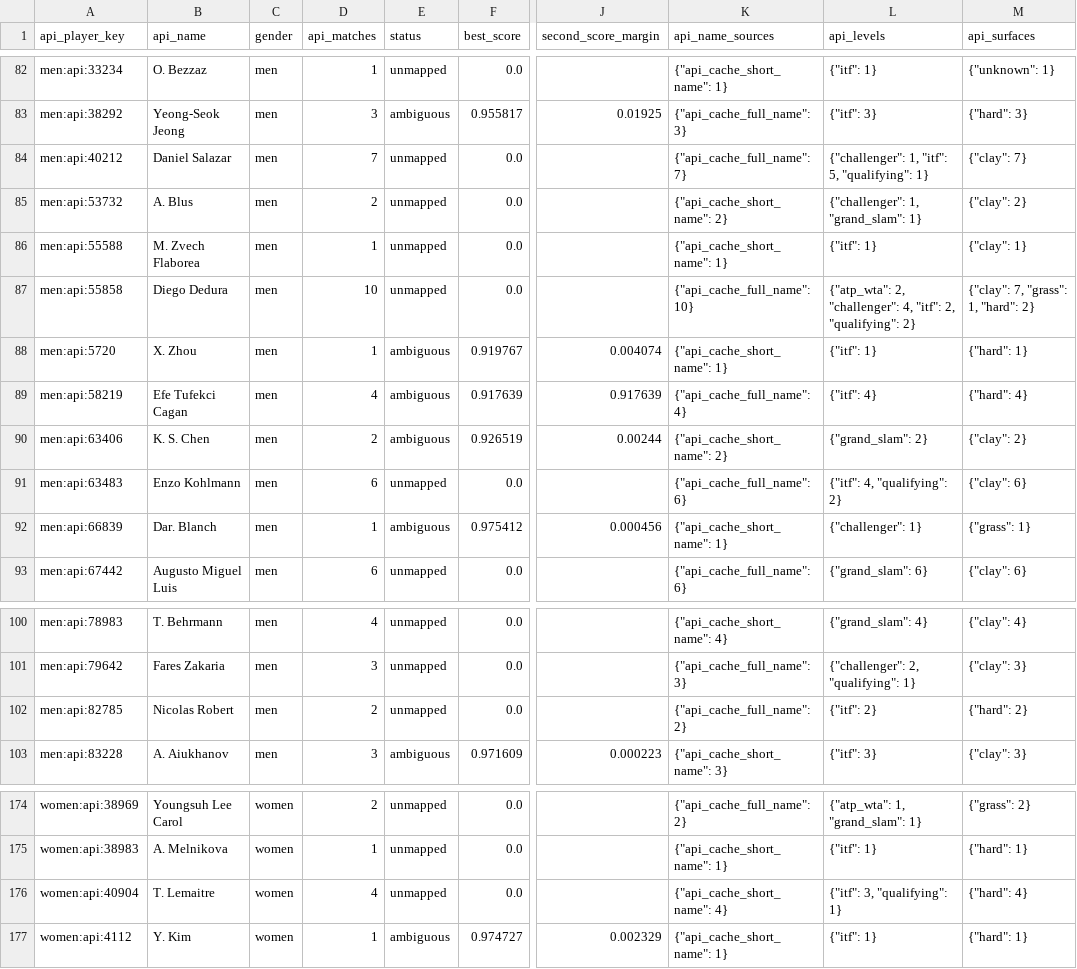
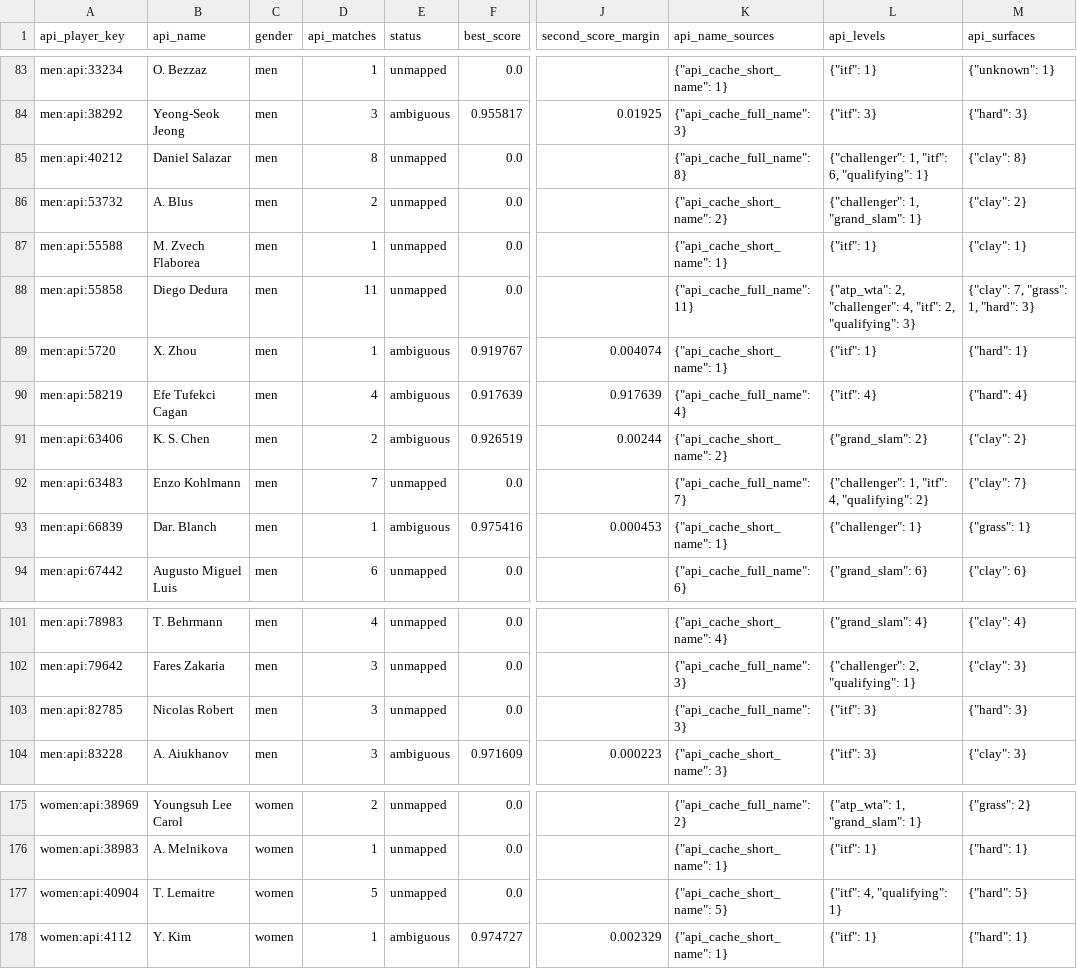
Before and after one commit to jakobm121/TLE, a CSV file: data/reports/api_tennis/player_mapping_review.csv, drawn as a sheet; only a part is shown, gaps mark what is left out; addresses are those after the commit; the diff covers the shown part only; the diff names each change by its address in the sheet, - before the commit and + after, or states it on an @@ line.

```diff
--- a/data/reports/api_tennis/player_mapping_review.csv
+++ b/data/reports/api_tennis/player_mapping_review.csv
-D85 (api_matches): 7
+D85 (api_matches): 8
-K85 (api_name_sources): {"api_cache_full_name": 7}
+K85 (api_name_sources): {"api_cache_full_name": 8}
-L85 (api_levels): {"challenger": 1, "itf": 5, "qualifying": 1}
+L85 (api_levels): {"challenger": 1, "itf": 6, "qualifying": 1}
-M85 (api_surfaces): {"clay": 7}
+M85 (api_surfaces): {"clay": 8}
-D88 (api_matches): 10
+D88 (api_matches): 11
-K88 (api_name_sources): {"api_cache_full_name": 10}
+K88 (api_name_sources): {"api_cache_full_name": 11}
-L88 (api_levels): …2, "qualifying": 2}
+L88 (api_levels): …2, "qualifying": 3}
-M88 (api_surfaces): {"clay": 7, "grass": 1, "hard": 2}
+M88 (api_surfaces): {"clay": 7, "grass": 1, "hard": 3}
-D92 (api_matches): 6
+D92 (api_matches): 7
-K92 (api_name_sources): {"api_cache_full_name": 6}
+K92 (api_name_sources): {"api_cache_full_name": 7}
-L92 (api_levels): {"itf": 4, "qualifying": 2}
+L92 (api_levels): {"challenger": 1, "itf": 4, "qualifying": 2}
-M92 (api_surfaces): {"clay": 6}
+M92 (api_surfaces): {"clay": 7}
-F93 (best_score): 0.975412
+F93 (best_score): 0.975416
-J93 (second_score_margin): 0.000456
+J93 (second_score_margin): 0.000453
-D103 (api_matches): 2
+D103 (api_matches): 3
-K103 (api_name_sources): {"api_cache_full_name": 2}
+K103 (api_name_sources): {"api_cache_full_name": 3}
-L103 (api_levels): {"itf": 2}
+L103 (api_levels): {"itf": 3}
-M103 (api_surfaces): {"hard": 2}
+M103 (api_surfaces): {"hard": 3}
-D177 (api_matches): 4
+D177 (api_matches): 5
-K177 (api_name_sources): {"api_cache_short_name": 4}
+K177 (api_name_sources): {"api_cache_short_name": 5}
-L177 (api_levels): {"itf": 3, "qualifying": 1}
+L177 (api_levels): {"itf": 4, "qualifying": 1}
-M177 (api_surfaces): {"hard": 4}
+M177 (api_surfaces): {"hard": 5}
```
Also changed, not shown: 1 added row and 34 edited cells elsewhere in this file, data/reports/api_tennis/player_mapping_candidates.csv, data/reports/canonical/api_merge_skipped.csv, 31 other files.
